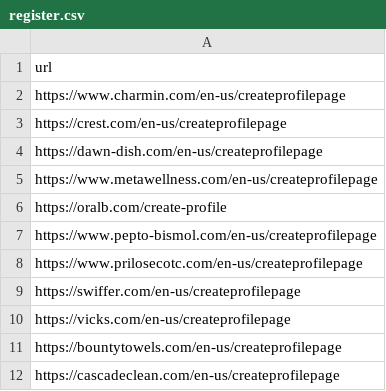
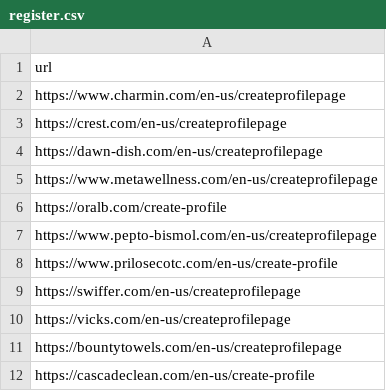
Before and after one commit to shturmovic078/GlobalRelease, a CSV file: register.csv, drawn as a sheet.

Commit message:
register

```diff
--- a/register.csv
+++ b/register.csv
@@ -7,3 +7,3 @@ https://oralb.com/create-profile
 https://www.pepto-bismol.com/en-us/createprofilepage
-https://www.prilosecotc.com/en-us/createprofilepage
+https://www.prilosecotc.com/en-us/create-profile
 https://swiffer.com/en-us/createprofilepage
@@ -11,2 +11,2 @@ https://vicks.com/en-us/createprofilepage
 https://bountytowels.com/en-us/createprofilepage
-https://cascadeclean.com/en-us/createprofilepage
+https://cascadeclean.com/en-us/create-profile
```
